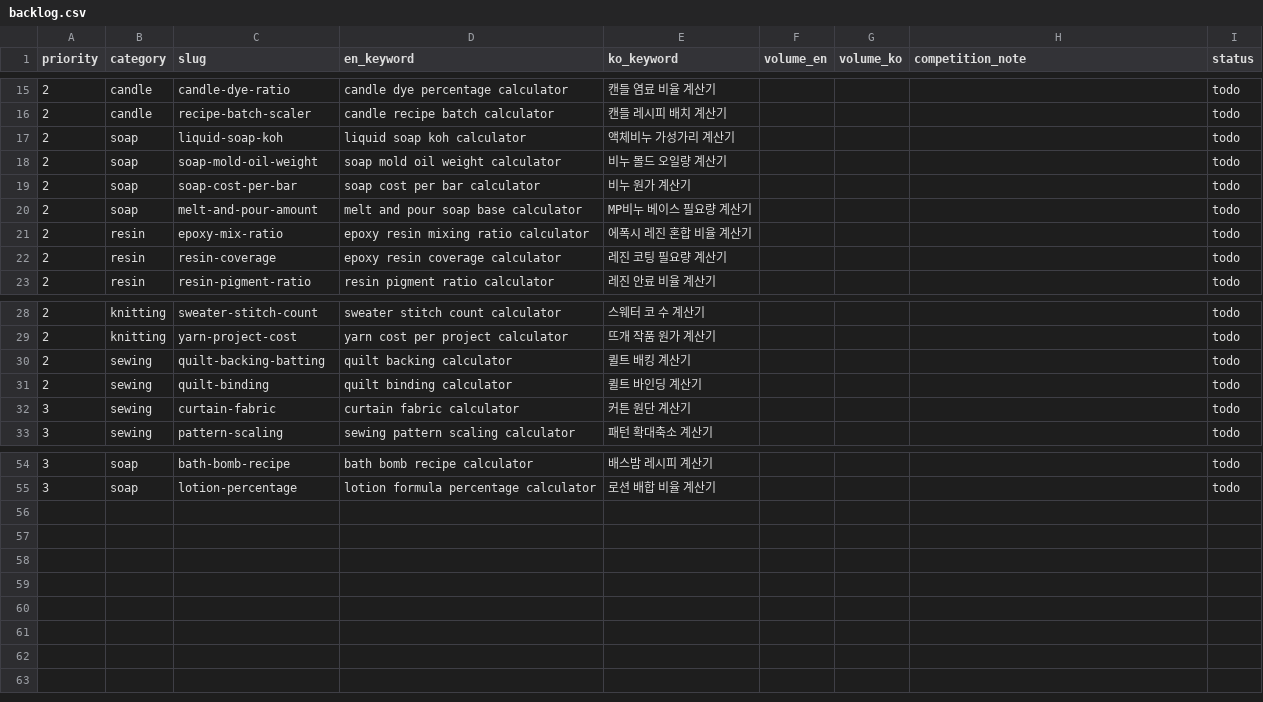
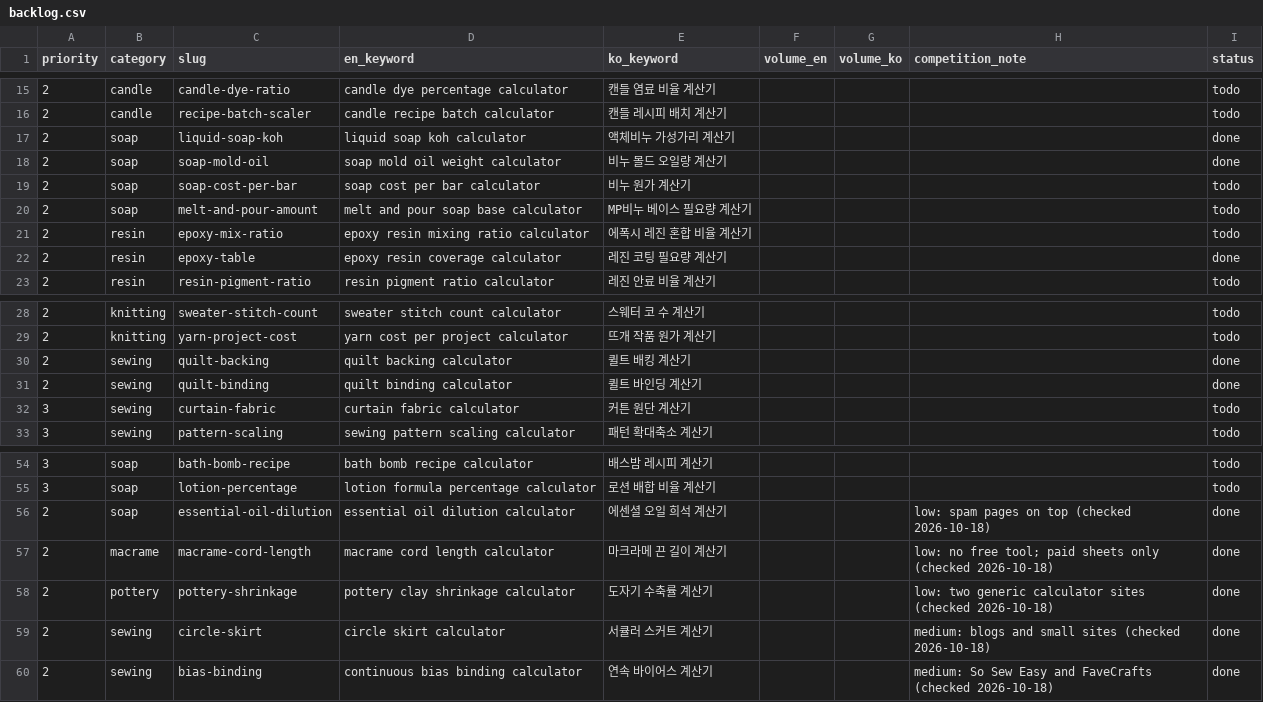
Before and after one commit to msyw617/maker-tools, a CSV file: backlog.csv, drawn as a sheet; only a part is shown, gaps mark what is left out.

```diff
--- a/backlog.csv
+++ b/backlog.csv
@@ -16,4 +16,4 @@
 2,candle,recipe-batch-scaler,candle recipe batch calculator,캔들 레시피 배치 계산기,,,,todo
-2,soap,liquid-soap-koh,liquid soap koh calculator,액체비누 가성가리 계산기,,,,todo
-2,soap,soap-mold-oil-weight,soap mold oil weight calculator,비누 몰드 오일량 계산기,,,,todo
+2,soap,liquid-soap-koh,liquid soap koh calculator,액체비누 가성가리 계산기,,,,done
+2,soap,soap-mold-oil,soap mold oil weight calculator,비누 몰드 오일량 계산기,,,,done
 2,soap,soap-cost-per-bar,soap cost per bar calculator,비누 원가 계산기,,,,todo
@@ -21,3 +21,3 @@
 2,resin,epoxy-mix-ratio,epoxy resin mixing ratio calculator,에폭시 레진 혼합 비율 계산기,,,,todo
-2,resin,resin-coverage,epoxy resin coverage calculator,레진 코팅 필요량 계산기,,,,todo
+2,resin,epoxy-table,epoxy resin coverage calculator,레진 코팅 필요량 계산기,,,,done
 2,resin,resin-pigment-ratio,resin pigment ratio calculator,레진 안료 비율 계산기,,,,todo
@@ -29,4 +29,4 @@
 2,knitting,yarn-project-cost,yarn cost per project calculator,뜨개 작품 원가 계산기,,,,todo
-2,sewing,quilt-backing-batting,quilt backing calculator,퀼트 배킹 계산기,,,,todo
-2,sewing,quilt-binding,quilt binding calculator,퀼트 바인딩 계산기,,,,todo
+2,sewing,quilt-backing,quilt backing calculator,퀼트 배킹 계산기,,,,done
+2,sewing,quilt-binding,quilt binding calculator,퀼트 바인딩 계산기,,,,done
 3,sewing,curtain-fabric,curtain fabric calculator,커튼 원단 계산기,,,,todo
@@ -55 +55,6 @@
 3,soap,lotion-percentage,lotion formula percentage calculator,로션 배합 비율 계산기,,,,todo
+2,soap,essential-oil-dilution,essential oil dilution calculator,에센셜 오일 희석 계산기,,,low: spam pages on top (checked 2026-10-18),done
+2,macrame,macrame-cord-length,macrame cord length calculator,마크라메 끈 길이 계산기,,,low: no free tool; paid sheets only (checked 2026-10-18),done
+2,pottery,pottery-shrinkage,pottery clay shrinkage calculator,도자기 수축률 계산기,,,low: two generic calculator sites (checked 2026-10-18),done
+2,sewing,circle-skirt,circle skirt calculator,서큘러 스커트 계산기,,,medium: blogs and small sites (checked 2026-10-18),done
+2,sewing,bias-binding,continuous bias binding calculator,연속 바이어스 계산기,,,medium: So Sew Easy and FaveCrafts (checked 2026-10-18),done
```
Also changed, not shown: 35 other files.
